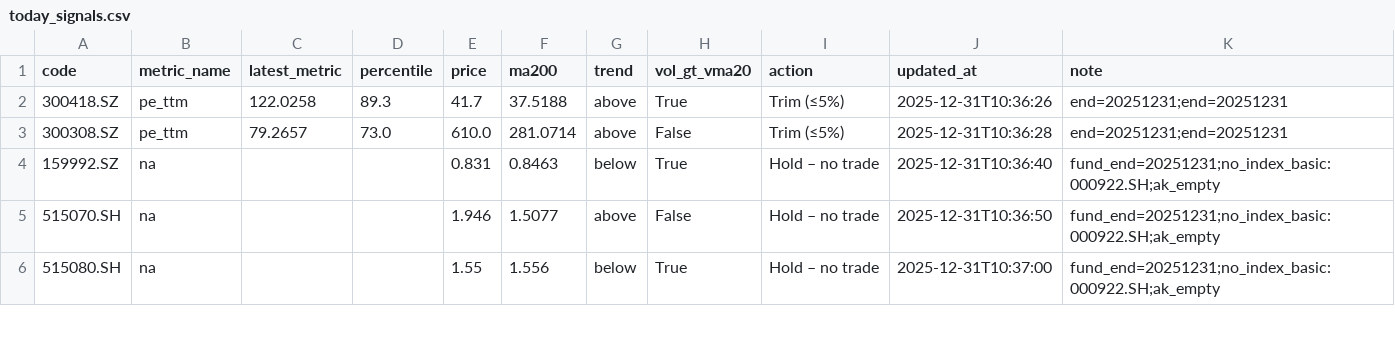
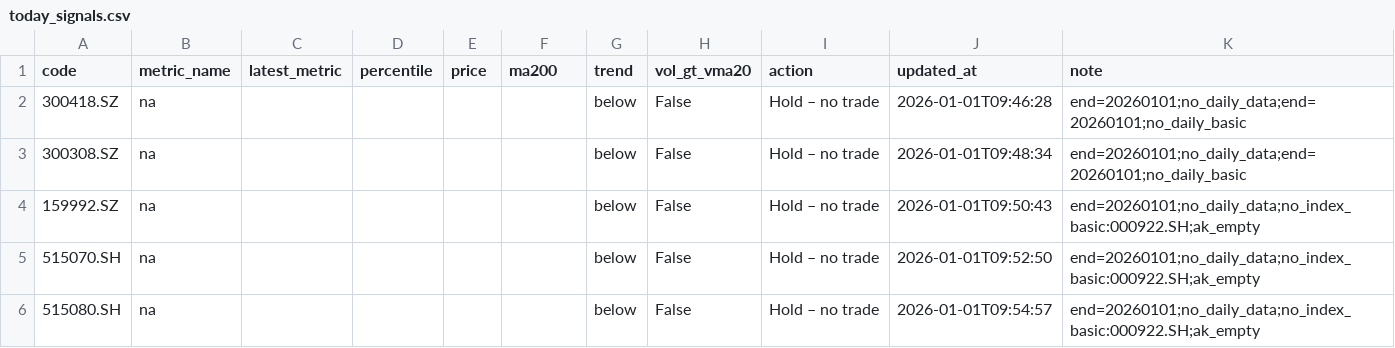
Before and after one commit to wangzjzz/valuation-pipeline, a CSV file: data/today_signals.csv, drawn as a sheet; only a part is shown; the diff covers the shown part only.

```diff
--- a/data/today_signals.csv
+++ b/data/today_signals.csv
@@ -1,6 +1,6 @@
 code,metric_name,latest_metric,percentile,price,ma200,trend,vol_gt_vma20,action,updated_at,note
-300418.SZ,pe_ttm,122.0258,89.3,41.7,37.5188,above,True,Trim (≤5%),2025-12-31T10:36:26,end=20251231;end=20251231
-300308.SZ,pe_ttm,79.2657,73.0,610.0,281.0714,above,False,Trim (≤5%),2025-12-31T10:36:28,end=20251231;end=20251231
-159992.SZ,na,,,0.831,0.8463,below,True,Hold – no trade,2025-12-31T10:36:40,fund_end=20251231;no_index_basic:000922.SH;ak_empty
-515070.SH,na,,,1.946,1.5077,above,False,Hold – no trade,2025-12-31T10:36:50,fund_end=20251231;no_index_basic:000922.SH;ak_empty
-515080.SH,na,,,1.55,1.556,below,True,Hold – no trade,2025-12-31T10:37:00,fund_end=20251231;no_index_basic:000922.SH;ak_empty
+300418.SZ,na,,,,,below,False,Hold – no trade,2026-01-01T09:46:28,end=20260101;no_daily_data;end=20260101;no_daily_basic
+300308.SZ,na,,,,,below,False,Hold – no trade,2026-01-01T09:48:34,end=20260101;no_daily_data;end=20260101;no_daily_basic
+159992.SZ,na,,,,,below,False,Hold – no trade,2026-01-01T09:50:43,end=20260101;no_daily_data;no_index_basic:000922.SH;ak_empty
+515070.SH,na,,,,,below,False,Hold – no trade,2026-01-01T09:52:50,end=20260101;no_daily_data;no_index_basic:000922.SH;ak_empty
+515080.SH,na,,,,,below,False,Hold – no trade,2026-01-01T09:54:57,end=20260101;no_daily_data;no_index_basic:000922.SH;ak_empty
```
Also changed, not shown: 21 edited cells elsewhere in this file.
